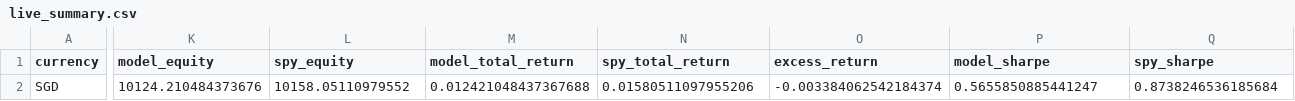
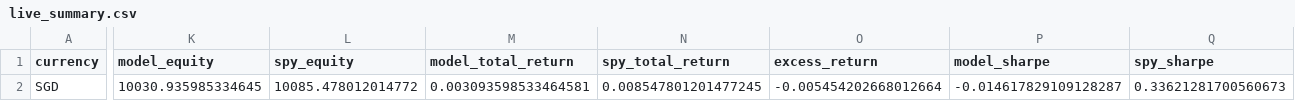
Before and after one commit to evantykwork02/spy-v17-production, a CSV file: live_tracker/live_summary.csv, drawn as a sheet; only a part is shown, gaps mark what is left out; the diff covers the shown part only; the diff names each change by its address in the sheet, - before the commit and + after, or states it on an @@ line.

```diff
--- a/live_tracker/live_summary.csv
+++ b/live_tracker/live_summary.csv
-K2 (model_equity): 10124.210484373676
+K2 (model_equity): 10030.935985334645
-L2 (spy_equity): 10158.05110979552
+L2 (spy_equity): 10085.478012014772
-M2 (model_total_return): 0.012421048437367688
+M2 (model_total_return): 0.003093598533464581
-N2 (spy_total_return): 0.01580511097955206
+N2 (spy_total_return): 0.008547801201477245
-O2 (excess_return): -0.003384062542184374
+O2 (excess_return): -0.005454202668012664
-P2 (model_sharpe): 0.5655850885441247
+P2 (model_sharpe): -0.014617829109128287
-Q2 (spy_sharpe): 0.8738246536185684
+Q2 (spy_sharpe): 0.33621281700560673
```
Also changed, not shown: 2 edited cells elsewhere in this file, outputs_v17_conservative/bootstrap_results.csv, outputs_v17_conservative/diagnostics.csv, 9 other files.
